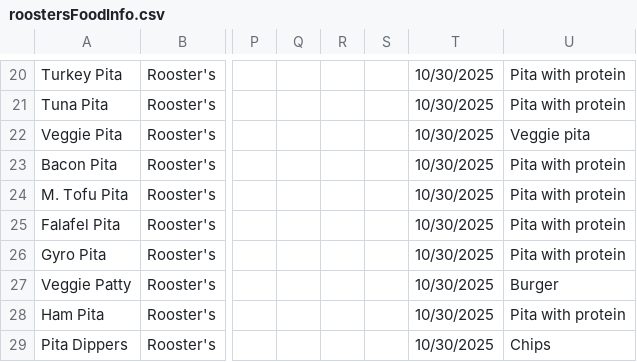
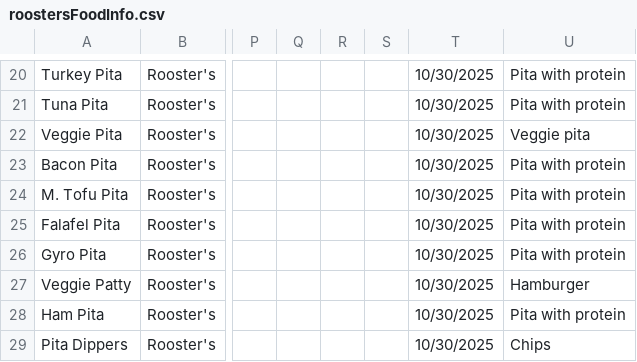
Before and after one commit to GAchuzia/cu-bytes, a CSV file: backend/automated_data_collection/roostersFoodInfo.csv, drawn as a sheet; only a part is shown, gaps mark what is left out; the diff names each change by its address in the sheet, - before the commit and + after, or states it on an @@ line.

```diff
--- a/backend/automated_data_collection/roostersFoodInfo.csv
+++ b/backend/automated_data_collection/roostersFoodInfo.csv
-U27: Burger
+U27: Hamburger
```
Also changed, not shown: backend/automated_data_collection/FoodInfo.csv, backend/automated_data_collection/cafFoodInfo.csv, 2 other files.
